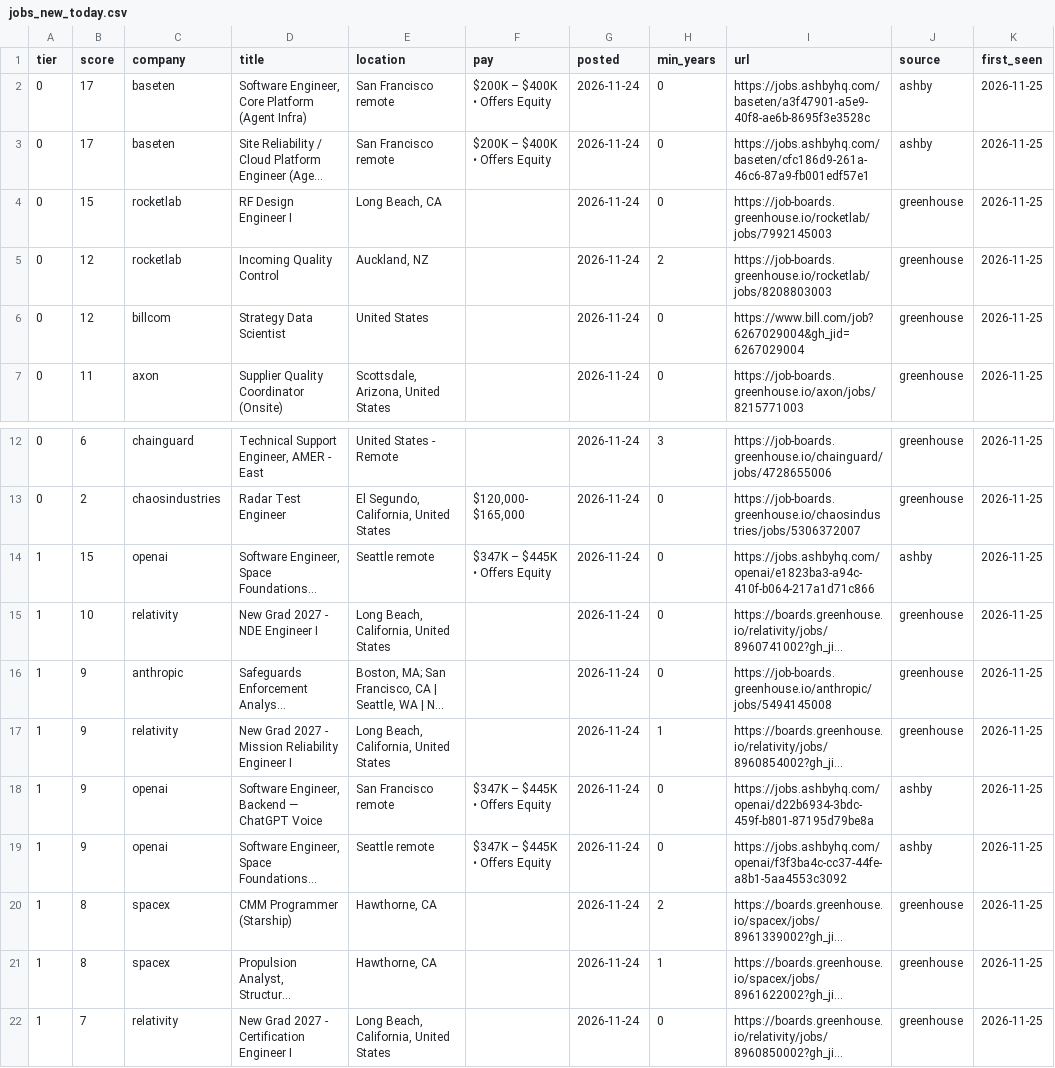
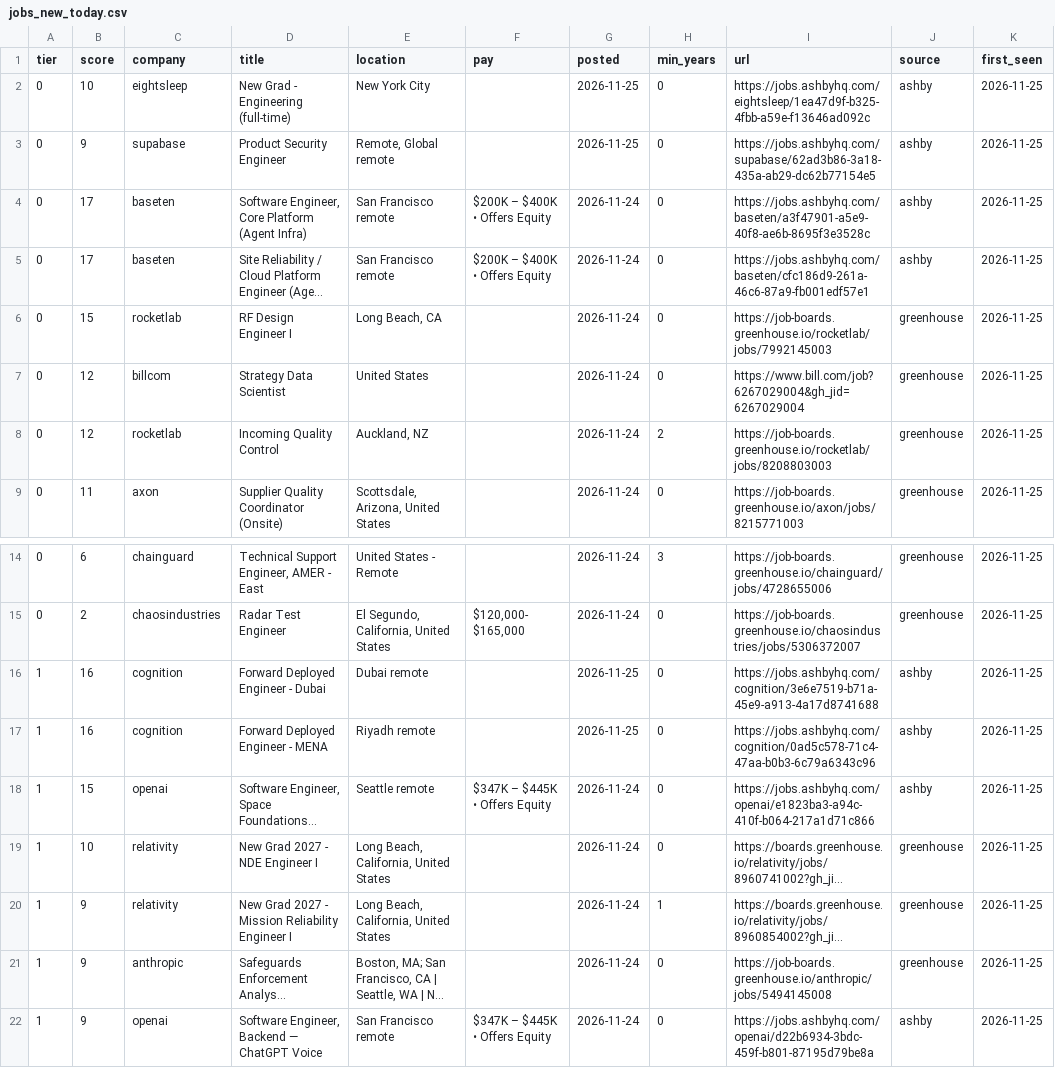
Before and after one commit to CH6RIZARD/CH6RIZARD.github.io, a CSV file: .hunt/jobs_new_today.csv, drawn as a sheet; only a part is shown, gaps mark what is left out; the shorter side is filled out with more unchanged rows; long unchanged cells end in …; the diff names each change by its address in the sheet, - before the commit and + after, or states it on an @@ line.

```diff
--- a/.hunt/jobs_new_today.csv
+++ b/.hunt/jobs_new_today.csv
+row 2: 0 | 10 | eightsleep | New Grad - Engineering (full-time) | New York City |  | 2026-11-25 | 0 | https://jobs.ashbyhq.com/eightsleep/1ea47d9f-b325-4fbb-a59e-f13646ad092c | ashby | 2026-11-25
+row 3: 0 | 9 | supabase | Product Security Engineer | Remote, Global remote |  | 2026-11-25 | 0 | https://jobs.ashbyhq.com/supabase/62ad3b86-3a18-435a-ab29-dc62b77154e5 | ashby | 2026-11-25
@@ row 6 moved to row 7: 0 @@
+row 16: 1 | 16 | cognition | Forward Deployed Engineer - Dubai | Dubai remote |  | 2026-11-25 | 0 | https://jobs.ashbyhq.com/cognition/3e6e7519-b71a-45e9-a913-4a17d8741688 | ashby | 2026-11-25
+row 17: 1 | 16 | cognition | Forward Deployed Engineer - MENA | Riyadh remote |  | 2026-11-25 | 0 | https://jobs.ashbyhq.com/cognition/0ad5c578-71c4-47aa-b0b3-6c79a6343c96 | ashby | 2026-11-25
@@ row 17 moved to row 20: 1 @@
```
Also changed, not shown: .hunt/jobs_all.csv, 5 other files.
